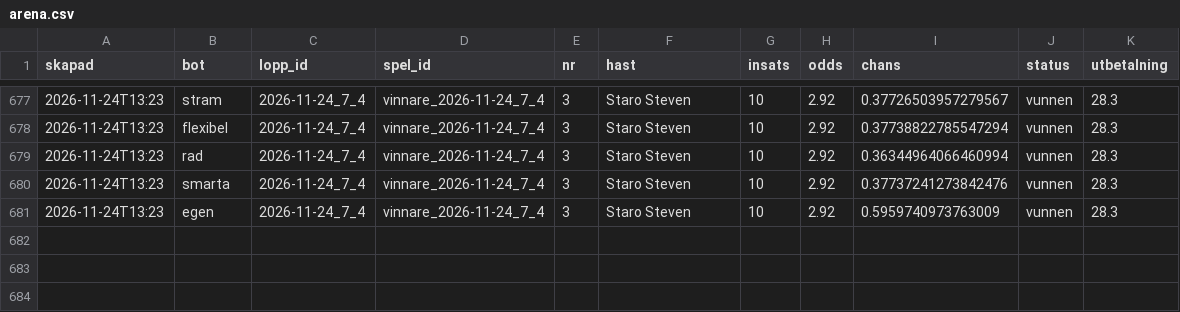
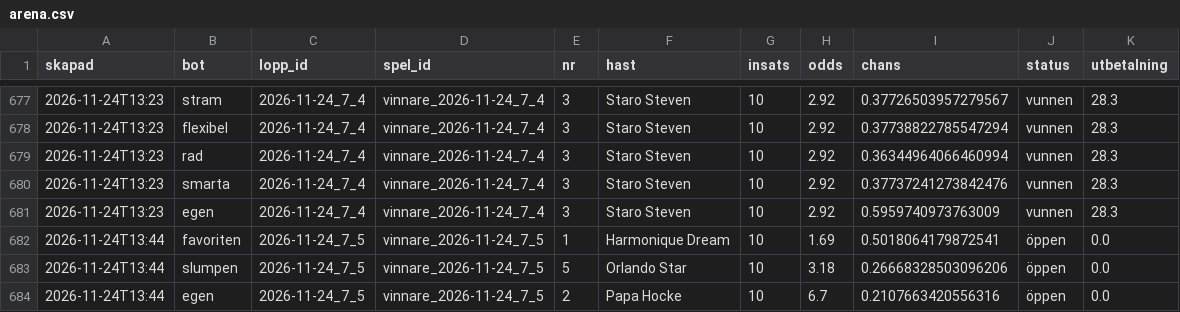
Before and after one commit to fredriklofsten/atg-bot, a CSV file: data/arena.csv, drawn as a sheet; only a part is shown, gaps mark what is left out; the diff names each change by its address in the sheet, - before the commit and + after, or states it on an @@ line.

```diff
--- a/data/arena.csv
+++ b/data/arena.csv
+row 682: 2026-11-24T13:44 | favoriten | 2026-11-24_7_5 | vinnare_2026-11-24_7_5 | 1 | Harmonique Dream | 10 | 1.69 | 0.5018064179872541 | öppen | 0.0
+row 683: 2026-11-24T13:44 | slumpen | 2026-11-24_7_5 | vinnare_2026-11-24_7_5 | 5 | Orlando Star | 10 | 3.18 | 0.26668328503096206 | öppen | 0.0
+row 684: 2026-11-24T13:44 | egen | 2026-11-24_7_5 | vinnare_2026-11-24_7_5 | 2 | Papa Hocke | 10 | 6.7 | 0.2107663420556316 | öppen | 0.0
```
Also changed, not shown: data/arena_chanser.csv, data/papperspel.csv, 11 other files.
